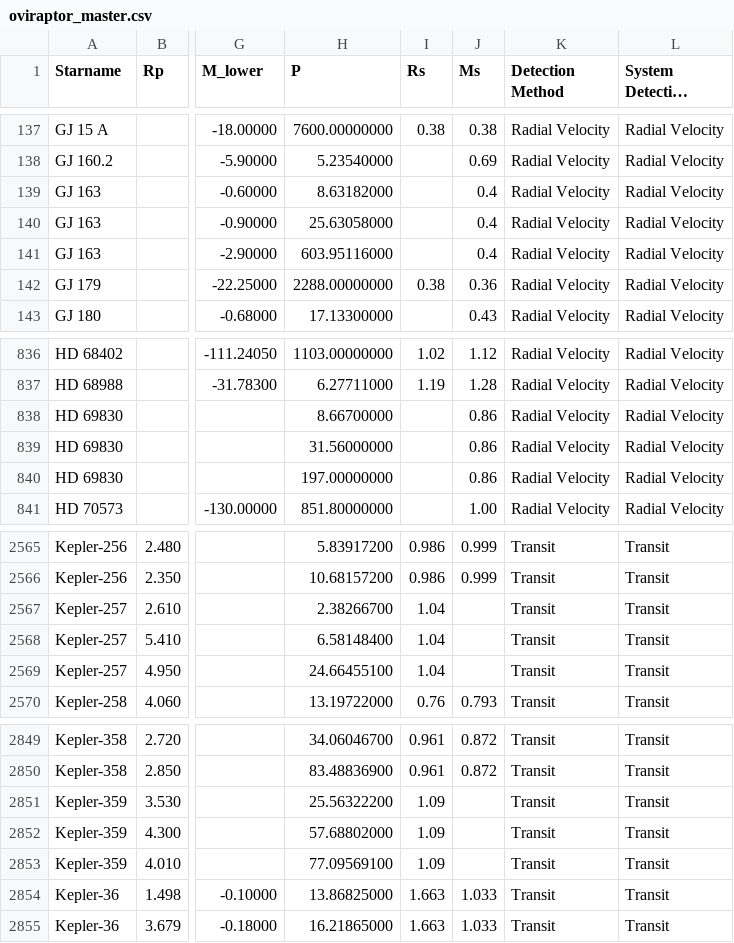
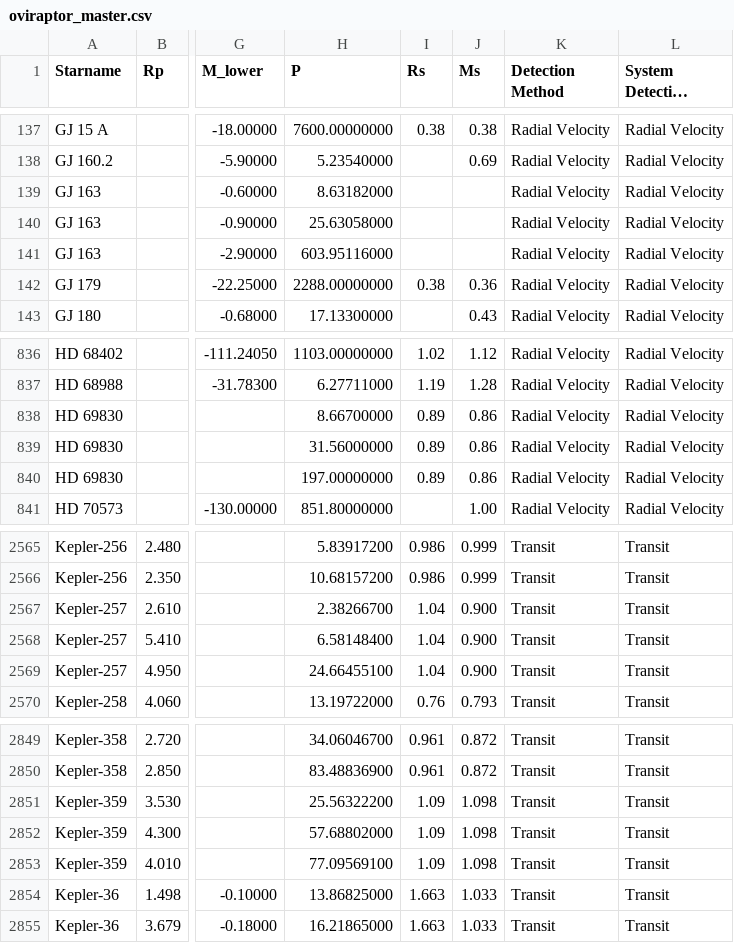
Before and after one commit to djhoover717/Oviraptor, a CSV file: catalogues/oviraptor_master.csv, drawn as a sheet; only a part is shown, gaps mark what is left out; long unchanged cells end in …; the diff names each change by its address in the sheet, - before the commit and + after, or states it on an @@ line.

Commit message:
Manually added values into catalog
Specifically for the systems HD 69830, Kepler-357, and Kepler-359

```diff
--- a/catalogues/oviraptor_master.csv
+++ b/catalogues/oviraptor_master.csv
-J139:J141 (Ms): 0.4
+J139:J141 (Ms): (empty)
-I838:I840 (Rs): (empty)
+I838:I840 (Rs): 0.89
-J2567:J2569 (Ms): (empty)
+J2567:J2569 (Ms): 0.900
-J2851:J2853 (Ms): (empty)
+J2851:J2853 (Ms): 1.098
```
Also changed, not shown: 1 other file.
